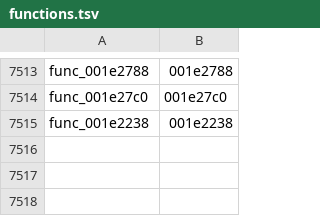
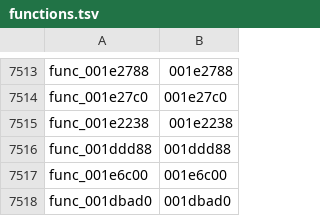
Before and after one commit to GovanifY/kh2, a TSV file: functions.tsv, drawn as a sheet; only a part is shown, gaps mark what is left out.

```diff
--- a/functions.tsv
+++ b/functions.tsv
@@ -7515 +7515,4 @@ func_001e27c0	001e27c0
 func_001e2238	001e2238
+func_001ddd88	001ddd88
+func_001e6c00	001e6c00
+func_001dbad0	001dbad0
```
Also changed, not shown: 4 other files.
